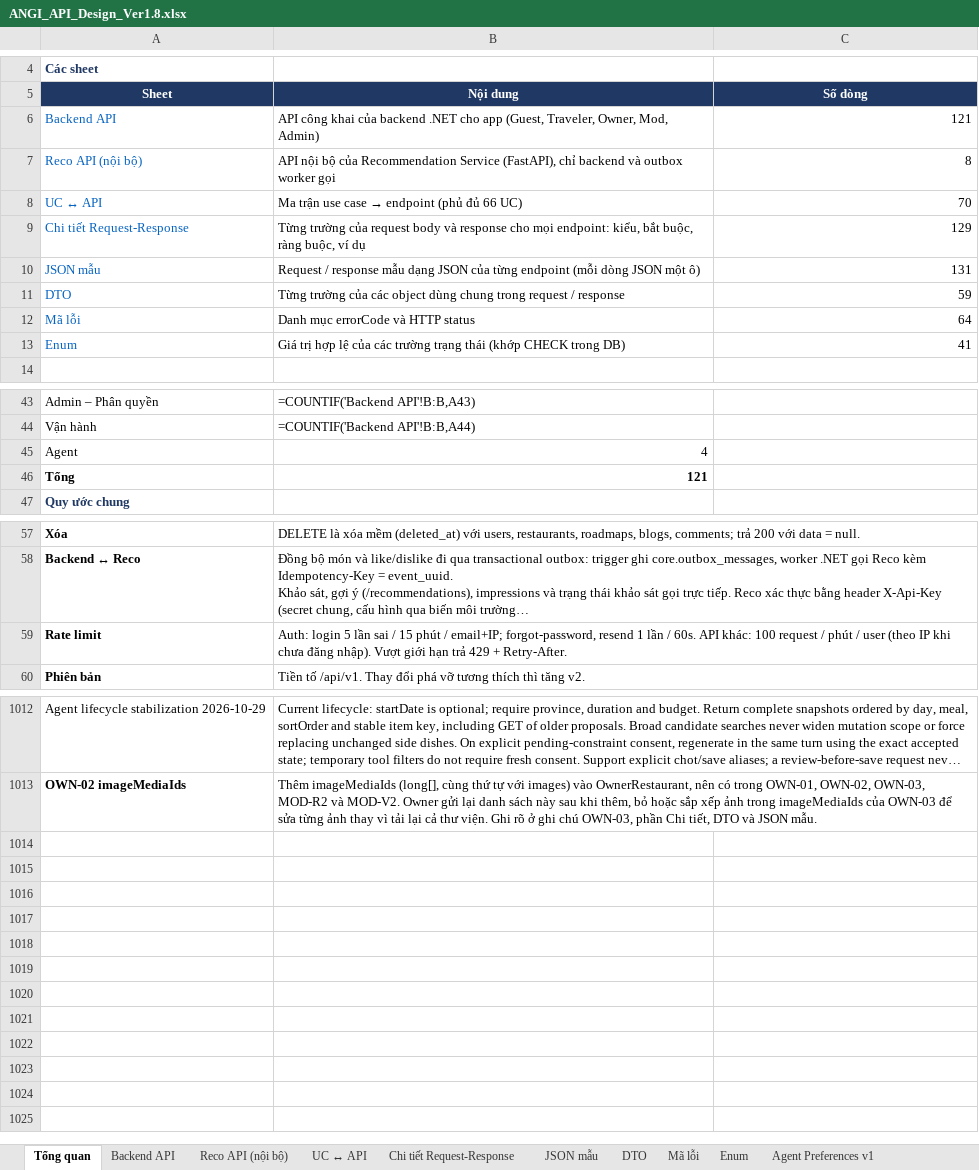
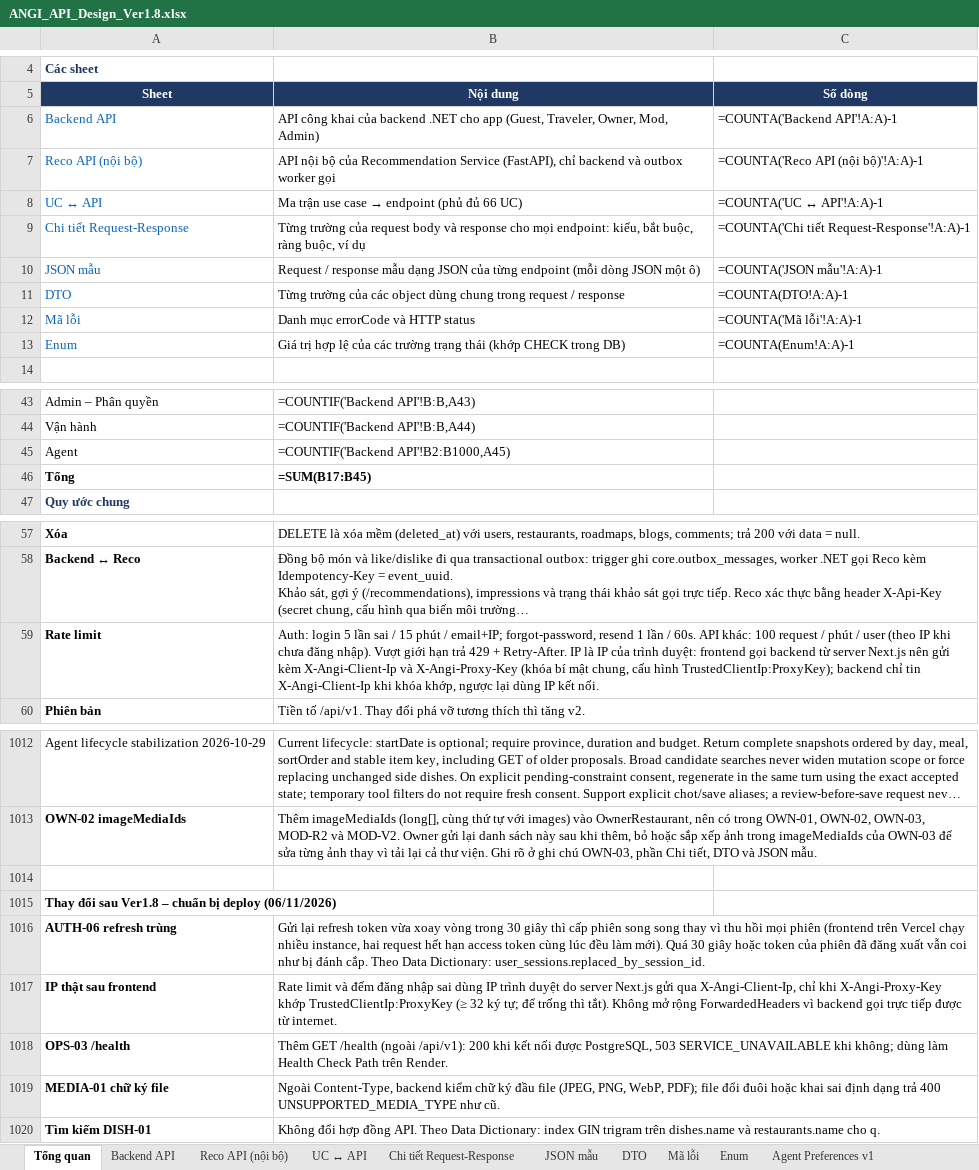
Before and after one commit to predtn/angi-backend, an Excel workbook: .docs/ANGI_API_Design_Ver1.8.xlsx, sheet Tổng quan, drawn as a sheet; only a part is shown, gaps mark what is left out; long unchanged cells end in …; values as stored, in another font and other column widths than the file's, no borders; formulas without a stored value are shown as written; the diff names each change by its address in the sheet, - before the commit and + after, or states it on an @@ line.

```diff
--- a/.docs/ANGI_API_Design_Ver1.8.xlsx (sheet Tổng quan)
+++ b/.docs/ANGI_API_Design_Ver1.8.xlsx (sheet Tổng quan)
-C6 (Số dòng): 121
+C6 (Số dòng): =COUNTA('Backend API'!A:A)-1
-C7 (Số dòng): 8
+C7 (Số dòng): =COUNTA('Reco API (nội bộ)'!A:A)-1
-C8 (Số dòng): 70
+C8 (Số dòng): =COUNTA('UC ↔ API'!A:A)-1
-C9 (Số dòng): 129
+C9 (Số dòng): =COUNTA('Chi tiết Request-Response'!A:A)-1
-C10 (Số dòng): 131
+C10 (Số dòng): =COUNTA('JSON mẫu'!A:A)-1
-C11 (Số dòng): 59
+C11 (Số dòng): =COUNTA(DTO!A:A)-1
-C12 (Số dòng): 64
+C12 (Số dòng): =COUNTA('Mã lỗi'!A:A)-1
-C13 (Số dòng): 41
+C13 (Số dòng): =COUNTA(Enum!A:A)-1
-B45 (Nội dung): 4
+B45 (Nội dung): =COUNTIF('Backend API'!B2:B1000,A45)
-B46 (Nội dung): 121
+B46 (Nội dung): =SUM(B17:B45)
-B59 (Nội dung): …+ Retry-After.
+B59 (Nội dung): …+ Retry-After. IP là IP của trình duyệt: frontend gọi backend từ server Next.js nên gửi kèm X-Angi-Client-Ip và X-Angi-Proxy-Key (khóa bí mật chung, cấu hình TrustedClientIp:ProxyKey); backend chỉ tin X-Angi-Client-Ip khi khóa khớp, ngược lại dùng IP kết nối.
+row 1014: (empty)
+row 1015: Thay đổi sau Ver1.8 – chuẩn bị deploy (06/11/2026)
+row 1016: AUTH-06 refresh trùng | Gửi lại refresh token vừa xoay vòng trong 30 giây thì cấp phiên song song thay vì thu hồi mọi phiên (frontend trên Vercel chạy nhiều instance, hai request hết hạn access token cùng lúc đều làm mới). Quá 30 giây hoặc token của phiên đã đăng xuất vẫn coi như bị đánh cắp. Theo Data Dictionary: user_sessions.replaced_by_session_id.
+row 1017: IP thật sau frontend | Rate limit và đếm đăng nhập sai dùng IP trình duyệt do server Next.js gửi qua X-Angi-Client-Ip, chỉ khi X-Angi-Proxy-Key khớp TrustedClientIp:ProxyKey (≥ 32 ký tự; để trống thì tắt). Không mở rộng ForwardedHeaders vì backend gọi trực tiếp được từ internet.
+row 1018: OPS-03 /health | Thêm GET /health (ngoài /api/v1): 200 khi kết nối được PostgreSQL, 503 SERVICE_UNAVAILABLE khi không; dùng làm Health Check Path trên Render.
+row 1019: MEDIA-01 chữ ký file | Ngoài Content-Type, backend kiểm chữ ký đầu file (JPEG, PNG, WebP, PDF); file đổi đuôi hoặc khai sai định dạng trả 400 UNSUPPORTED_MEDIA_TYPE như cũ.
+row 1020: Tìm kiếm DISH-01 | Không đổi hợp đồng API. Theo Data Dictionary: index GIN trigram trên dishes.name và restaurants.name cho q.
```
Also changed, not shown: sheet Backend API, sheet JSON mẫu, sheet Chi tiết Request-Response, .docs/ANGI_Data_Dictionary_Ver1.2.xlsx, 1 other file.
